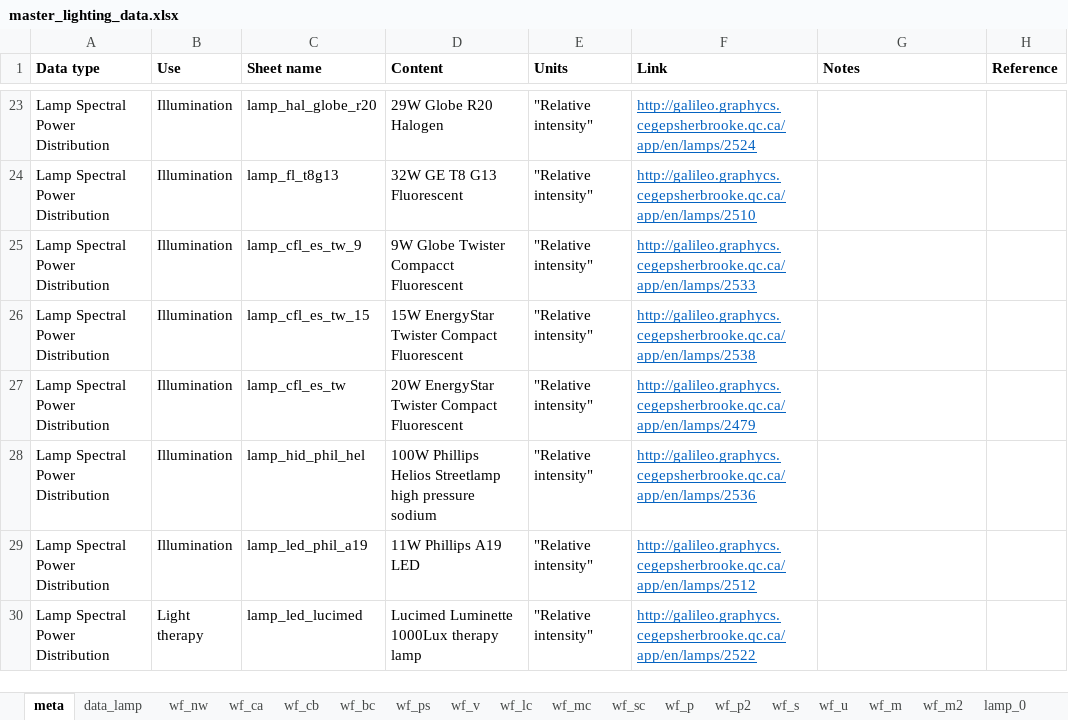
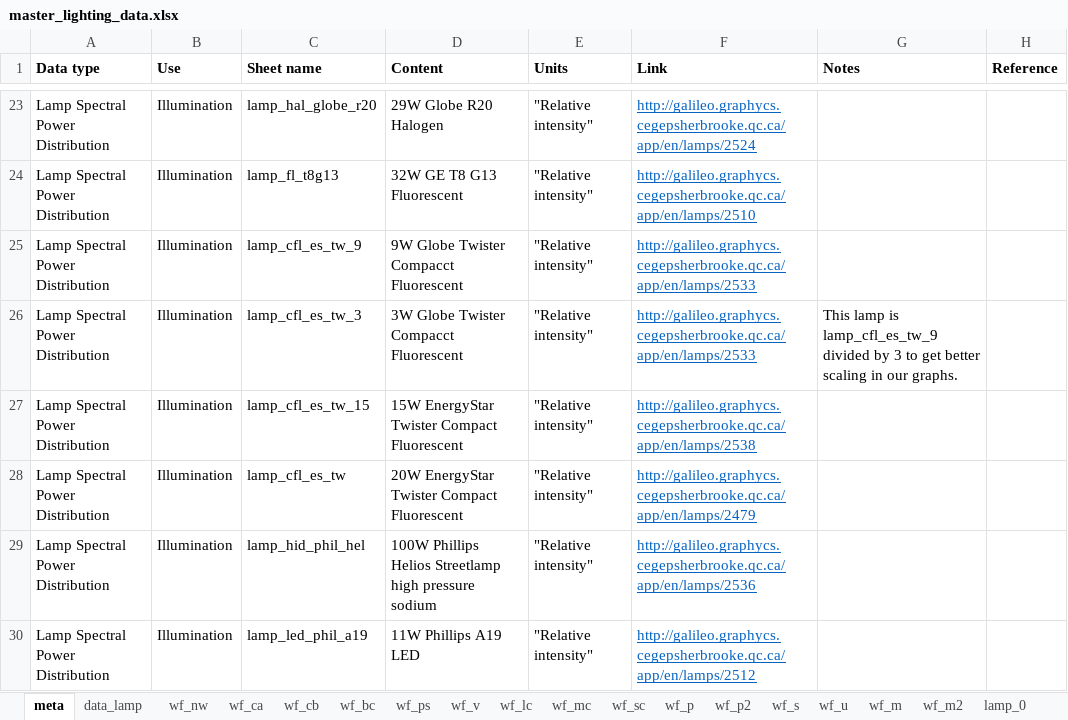
Before and after one commit to MatthewHeun/LightingPaper2020, an Excel workbook: Data/master_lighting_data.xlsx, sheet meta, drawn as a sheet; only a part is shown, gaps mark what is left out; the shorter side is filled out with more unchanged rows; values as stored, in another font and other column widths than the file's, no borders; the diff names each change by its address in the sheet, - before the commit and + after, or states it on an @@ line.

```diff
--- a/Data/master_lighting_data.xlsx (sheet meta)
+++ b/Data/master_lighting_data.xlsx (sheet meta)
+row 26: Lamp Spectral Power Distribution | Illumination | lamp_cfl_es_tw_3 | 3W Globe Twister Compacct Fluorescent | "Relative intensity" | http://galileo.graphycs.cegepsherbrooke.qc.ca/app/en/lamps/2533 | This lamp is lamp_cfl_es_tw_9 divided by 3 to get better scaling in our graphs.
```
Also changed, not shown: sheet data_lamp, other sheet tabs, 2 other files.
